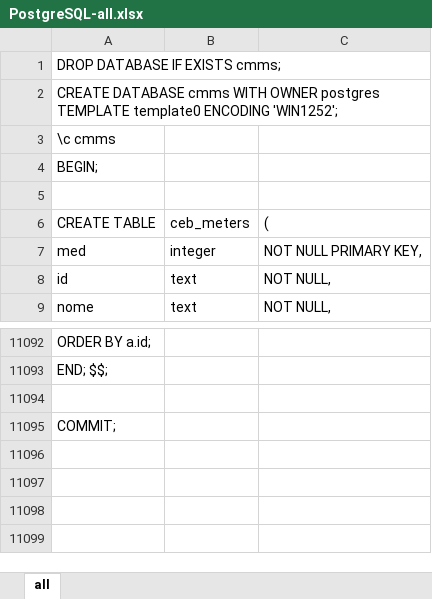
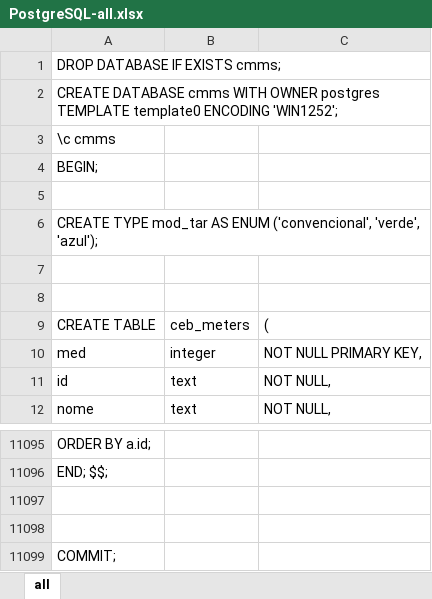
Before and after one commit to mathbraga/webApp_cmms, an Excel workbook: backend/database/PostgreSQL-all.xlsx, sheet all, drawn as a sheet; only a part is shown, gaps mark what is left out; values as stored, in another font and other column widths than the file's, no borders; the diff names each change by its address in the sheet, - before the commit and + after, or states it on an @@ line.

```diff
--- a/backend/database/PostgreSQL-all.xlsx (sheet all)
+++ b/backend/database/PostgreSQL-all.xlsx (sheet all)
+row 6: CREATE TYPE mod_tar AS ENUM ('convencional', 'verde', 'azul');
+row 7: (empty)
+row 8: (empty)
+row 11097: (empty)
```
Also changed, not shown: formulas that keep their value, 1 other file.
